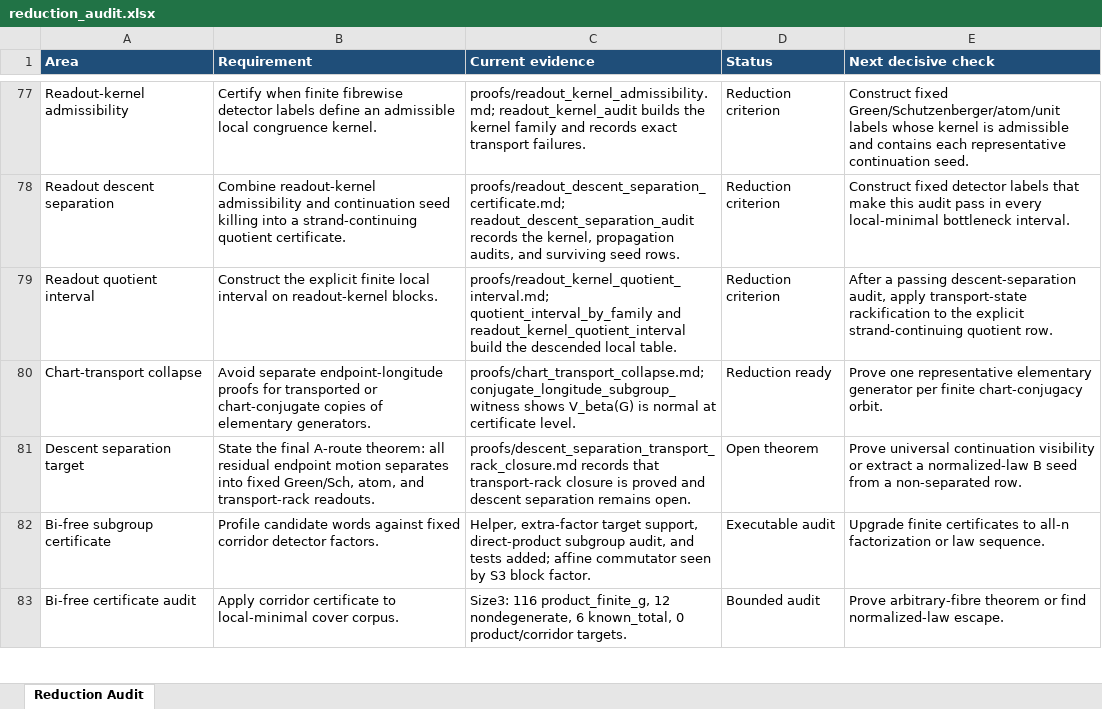
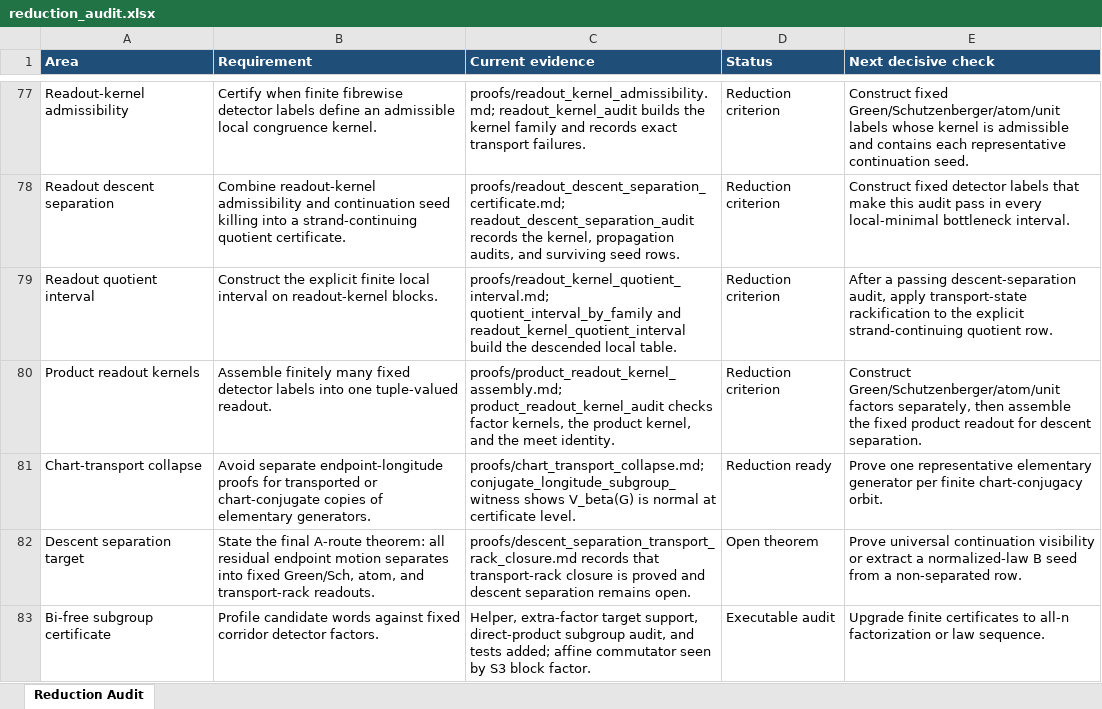
Before and after one commit to alexrudimer-boop/sawin, an Excel workbook: tables/reduction_audit.xlsx, sheet Reduction Audit, drawn as a sheet; only a part is shown, gaps mark what is left out; the shorter side is filled out with more unchanged rows; values as stored, in another font and other column widths than the file's, no borders; conditional formats not drawn; the diff names each change by its address in the sheet, - before the commit and + after, or states it on an @@ line.

Commit message:
Add product readout kernel assembly

```diff
--- a/tables/reduction_audit.xlsx (sheet Reduction Audit)
+++ b/tables/reduction_audit.xlsx (sheet Reduction Audit)
+row 80: Product readout kernels | Assemble finitely many fixed detector labels into one tuple-valued readout. | proofs/product_readout_kernel_assembly.md; product_readout_kernel_audit checks factor kernels, the product kernel, and the meet identity. | Reduction criterion | Construct Green/Schutzenberger/atom/unit factors separately, then assemble the fixed product readout for descent separation.
```
Also changed, not shown: 14 other files.
